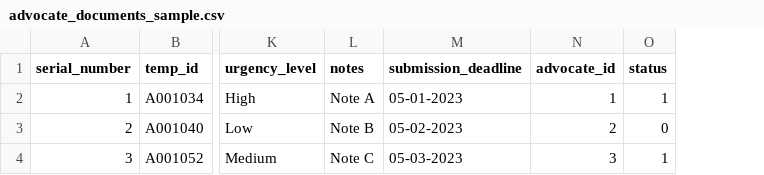
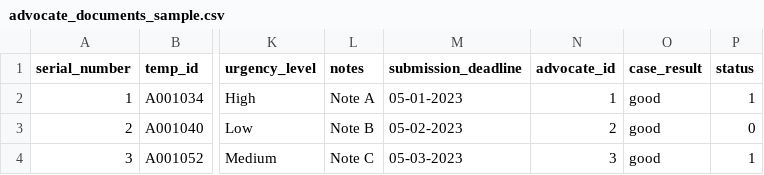
Before and after one commit to ravirajladha/Document_digitization_app, a CSV file: public/assets/sample/advocate_documents_sample.csv, drawn as a sheet; only a part is shown, gaps mark what is left out; the diff names each change by its address in the sheet, - before the commit and + after, or states it on an @@ line.

Commit message:
progress before the main filterDocument page

```diff
--- a/public/assets/sample/advocate_documents_sample.csv
+++ b/public/assets/sample/advocate_documents_sample.csv
+column O (case_result), rows 2-4: all good
```
Also changed, not shown: 40 other files.
